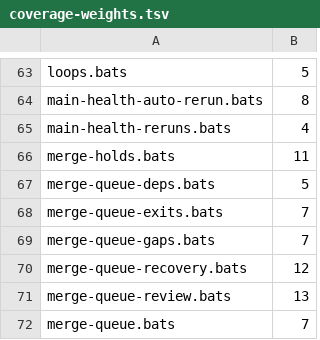
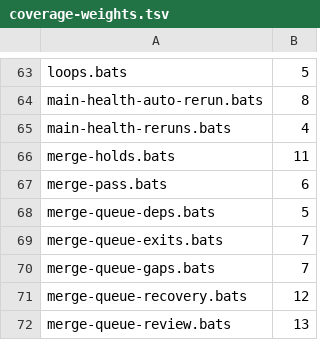
Before and after one commit to kaeawc/waaagh, a TSV file: dev/coverage-weights.tsv, drawn as a sheet; only a part is shown, gaps mark what is left out; the shorter side is filled out with more unchanged rows; the diff names each change by its address in the sheet, - before the commit and + after, or states it on an @@ line.

```diff
--- a/dev/coverage-weights.tsv
+++ b/dev/coverage-weights.tsv
+row 67: merge-pass.bats | 6
```
Also changed, not shown: dev/coverage-floor.tsv, 4 other files.
